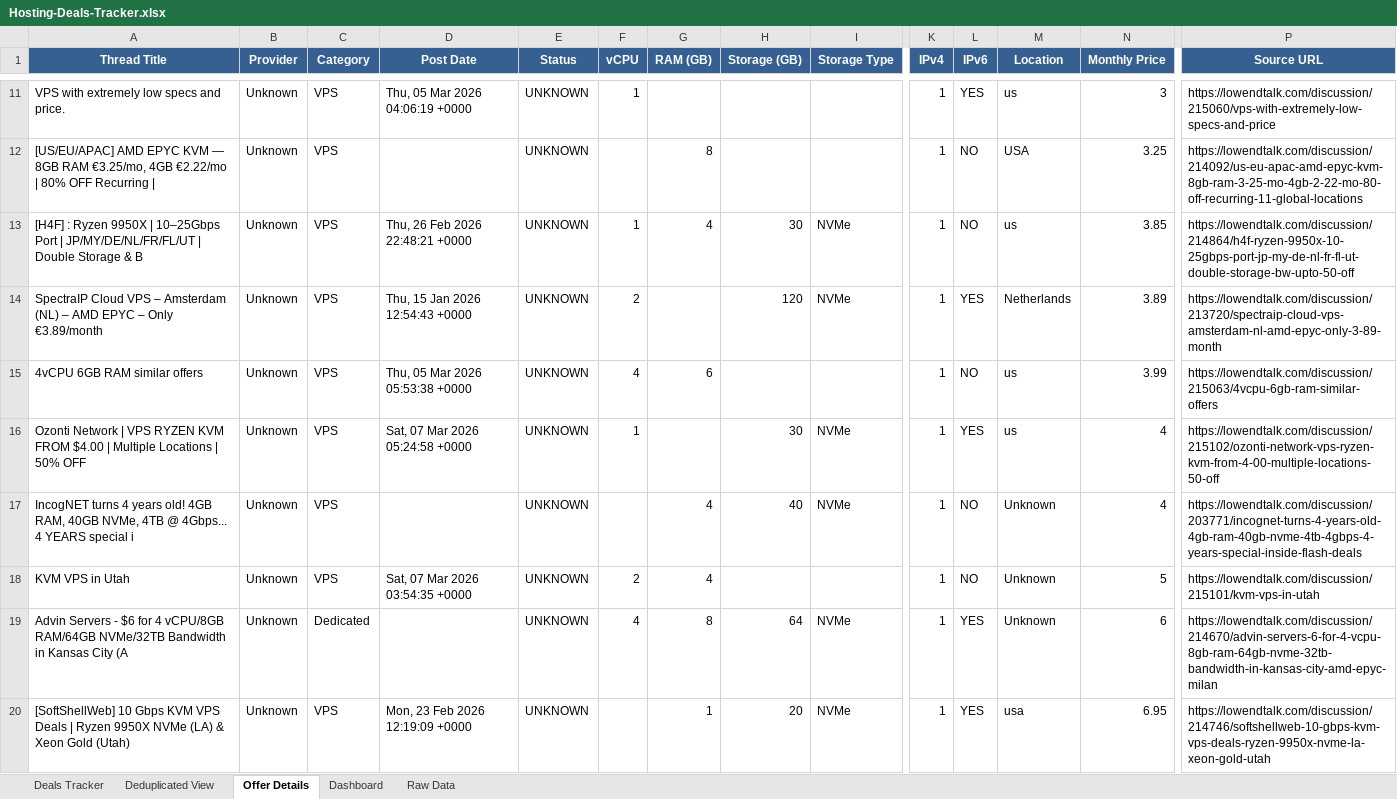
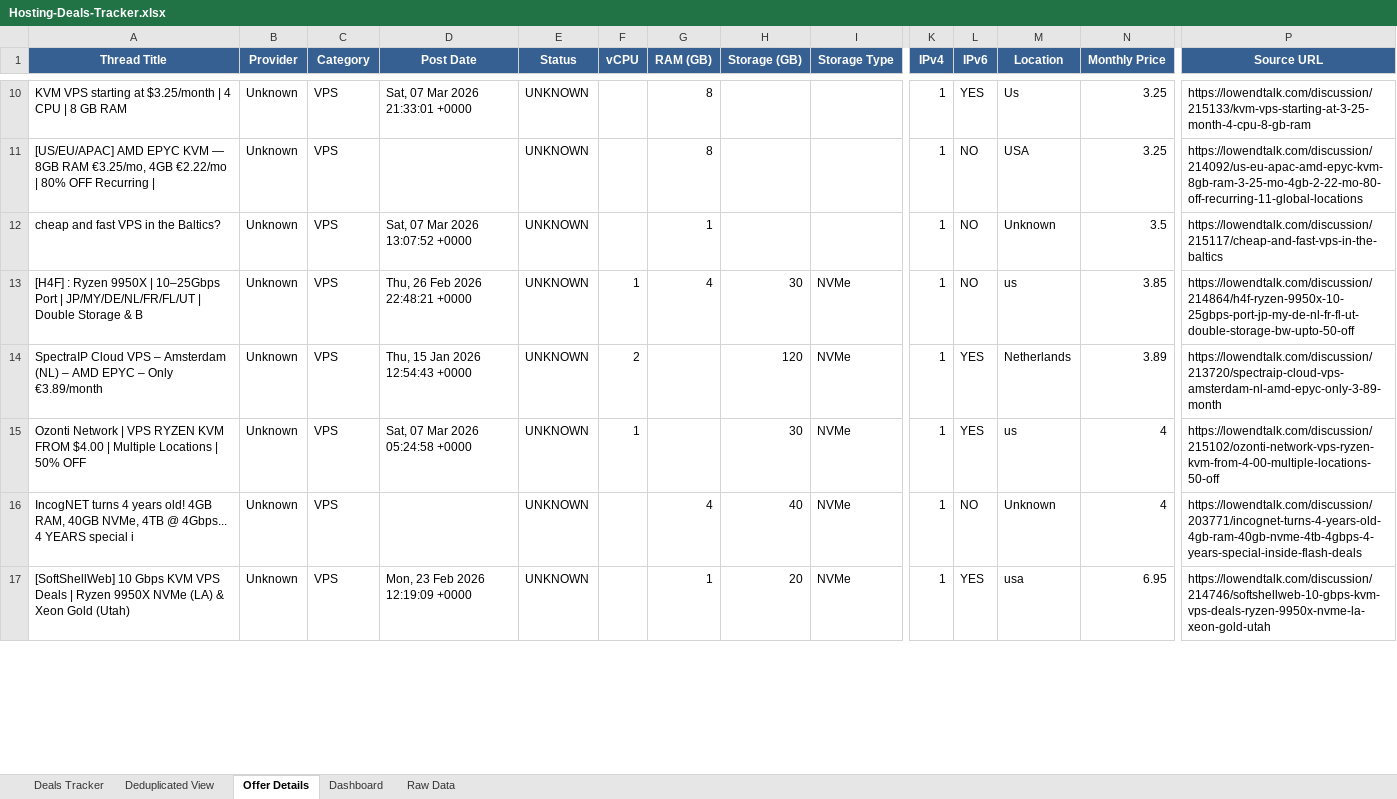
Before and after one commit to bojak83318/hosting-deals-tracker, an Excel workbook: output/Hosting-Deals-Tracker.xlsx, sheet Offer Details, drawn as a sheet; only a part is shown, gaps mark what is left out; values as stored, in another font and other column widths than the file's, no borders; removed rows and columns are numbered as before the commit, all else as after; rows hold the shown columns only; the diff covers the shown part only; the diff names each change by its address in the sheet, - before the commit and + after, or states it on an @@ line.

```diff
--- a/output/Hosting-Deals-Tracker.xlsx (sheet Offer Details)
+++ b/output/Hosting-Deals-Tracker.xlsx (sheet Offer Details)
-A10 (Thread Title): VPS with extremely low specs and price.
+A10 (Thread Title): KVM VPS starting at $3.25/month | 4 CPU | 8 GB RAM
-D10 (Post Date): Thu, 05 Mar 2026 04:06:19 +0000
+D10 (Post Date): Sat, 07 Mar 2026 21:33:01 +0000
-F10 (vCPU): 1
+F10 (vCPU): (empty)
-G10 (RAM (GB)): (empty)
+G10 (RAM (GB)): 8
-M10 (Location): us
+M10 (Location): Us
-N10 (Monthly Price): 3
+N10 (Monthly Price): 3.25
-P10 (Source URL): https://lowendtalk.com/discussion/215060/vps-with-extremely-low-specs-and-price
+P10 (Source URL): https://lowendtalk.com/discussion/215133/kvm-vps-starting-at-3-25-month-4-cpu-8-gb-ram
+row 12: cheap and fast VPS in the Baltics? | Unknown | VPS | Sat, 07 Mar 2026 13:07:52 +0000 | UNKNOWN |  | 1 |  |  | 1 | NO | Unknown | 3.5 | https://lowendtalk.com/discussion/215117/cheap-and-fast-vps-in-the-baltics
-row 15: 4vCPU 6GB RAM similar offers | Unknown | VPS | Thu, 05 Mar 2026 05:53:38 +0000 | UNKNOWN | 4 | 6 |  |  | 1 | NO | us | 3.99 | https://lowendtalk.com/discussion/215063/4vcpu-6gb-ram-similar-offers
-row 18: KVM VPS in Utah | Unknown | VPS | Sat, 07 Mar 2026 03:54:35 +0000 | UNKNOWN | 2 | 4 |  |  | 1 | NO | Unknown | 5 | https://lowendtalk.com/discussion/215101/kvm-vps-in-utah
-row 19: Advin Servers - $6 for 4 vCPU/8GB RAM/64GB NVMe/32TB Bandwidth in Kansas City (A | Unknown | Dedicated |  | UNKNOWN | 4 | 8 | 64 | NVMe | 1 | YES | Unknown | 6 | https://lowendtalk.com/discussion/214670/advin-servers-6-for-4-vcpu-8gb-ram-64gb-nvme-32tb-bandwidth-in-kansas-city-amd-epyc-milan
```
Also changed, not shown: 11 added rows, 12 removed rows and 34 edited cells elsewhere in this sheet, sheet Deals Tracker, sheet Deduplicated View, sheet Raw Data, sheet Dashboard, 1 other file.
